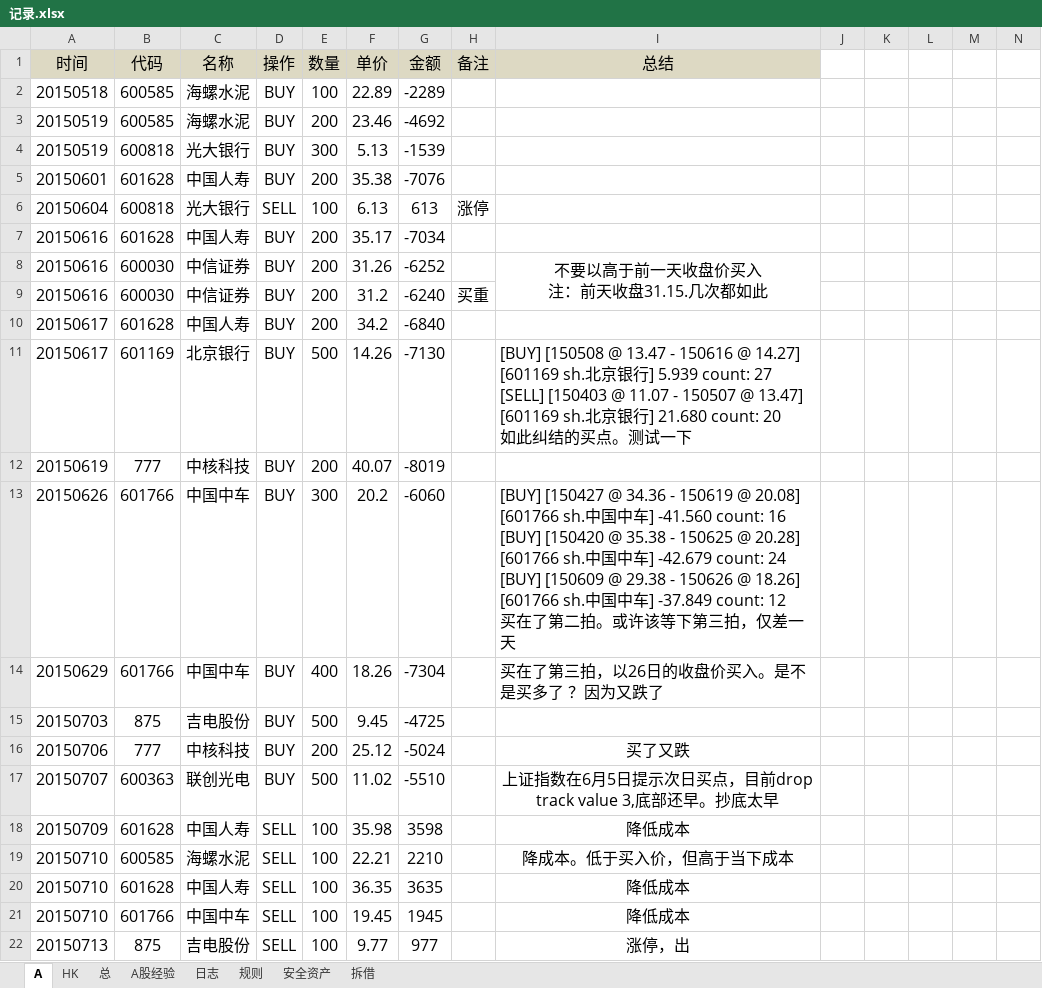
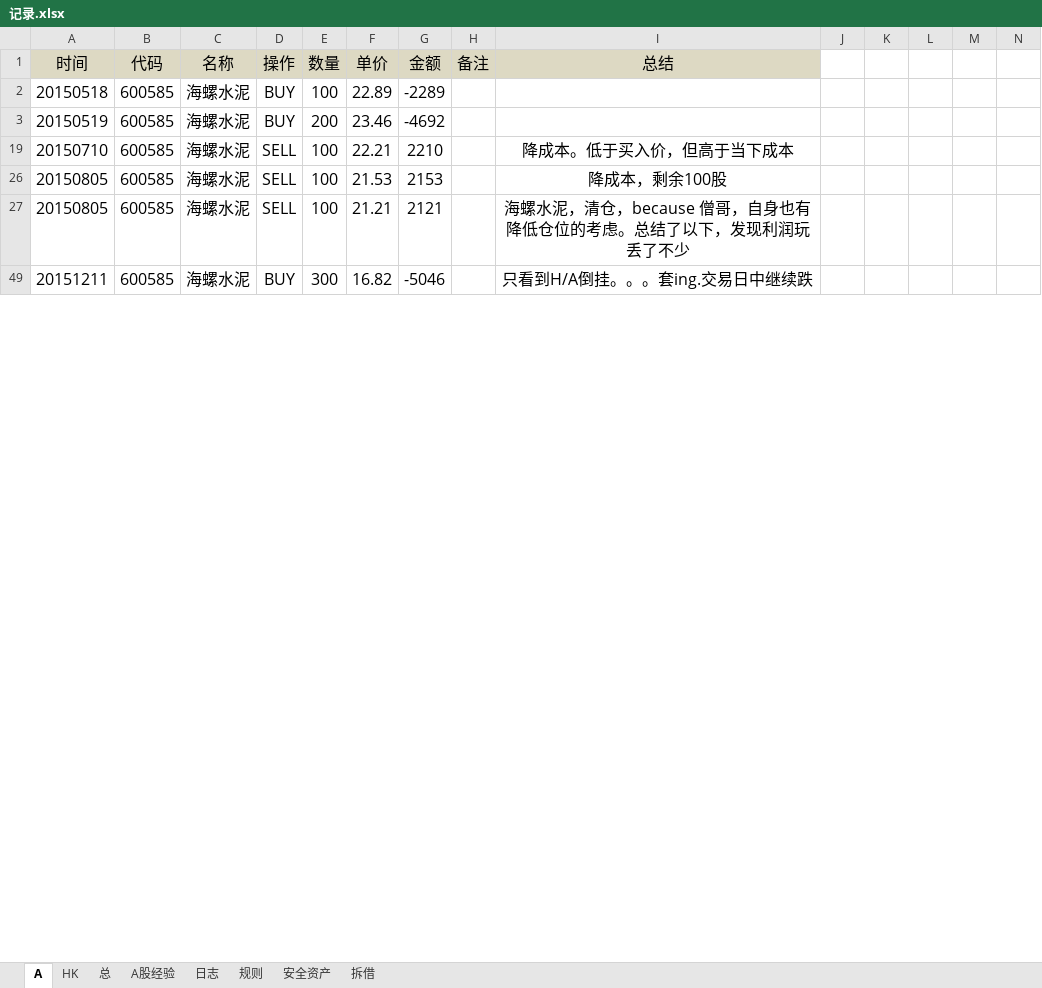
Before and after one commit to randliu/tractionrec, an Excel workbook: 记录.xlsx, sheet A, drawn as a sheet; only a part is shown; the shorter side is filled out with more unchanged rows; values as stored, in another font and other column widths than the file's, no borders; removed rows and columns are numbered as before the commit, all else as after; ↵ is a line break in a cell; the diff covers the shown part only; the diff names each change by its address in the sheet, - before the commit and + after, or states it on an @@ line.

```diff
--- a/记录.xlsx (sheet A)
+++ b/记录.xlsx (sheet A)
@@ row 4 hidden: 20150519 | 600818 | 光大银行 | BUY | 300 | 5.13 | -1539 @@
@@ row 5 hidden: 20150601 | 601628 | 中国人寿 | BUY | 200 | 35.38 | -7076 @@
@@ row 6 hidden: 20150604 | 600818 | 光大银行 | SELL | 100 | 6.13 | 613 | 涨停 @@
@@ row 7 hidden: 20150616 | 601628 | 中国人寿 | BUY | 200 | 35.17 | -7034 @@
@@ row 8 hidden: 20150616 | 600030 | 中信证券 | BUY | 200 | 31.26 | -6252 |  | 不要以高于前一天收盘价买入 ↵ 注：前天收盘31.15.几次都如此 @@
@@ row 9 hidden: 20150616 | 600030 | 中信证券 | BUY | 200 | 31.2 | -6240 | 买重 @@
@@ row 10 hidden: 20150617 | 601628 | 中国人寿 | BUY | 200 | 34.2 | -6840 @@
@@ row 11 hidden: 20150617 | 601169 | 北京银行 | BUY | 500 | 14.26 | -7130 |  | [BUY] [150508 @ 13.47 - 150616 @ 14.27] [601169 sh.北京银行] 5.939 count: 27 ↵ [SELL] [150403 @ 11.07 - 150507 @ 13.47] [601169 sh.北京银行] 21.680 count: 20 ↵ 如此纠结的买点。测试一下 @@
@@ row 12 hidden: 20150619 | 777 | 中核科技 | BUY | 200 | 40.07 | -8019 @@
@@ row 13 hidden: 20150626 | 601766 | 中国中车 | BUY | 300 | 20.2 | -6060 |  | [BUY] [150427 @ 34.36 - 150619 @ 20.08] [601766 sh.中国中车] -41.560 count: 16 ↵ [BUY] [150420 @ 35.38 - 150625 @ 20.28] [601766 sh.中国中车] -42.679 count: 24 ↵ [BUY] [150609 @ 29.38 - 150626 @ 18.26] [601766 sh.中国中车] -37.849 count: 12 ↵ 买在了第二拍。或许该等下第三拍，仅差一天 @@
@@ row 14 hidden: 20150629 | 601766 | 中国中车 | BUY | 400 | 18.26 | -7304 |  | 买在了第三拍，以26日的收盘价买入。是不是买多了 ？因为又跌了 @@
@@ row 15 hidden: 20150703 | 875 | 吉电股份 | BUY | 500 | 9.45 | -4725 @@
@@ row 16 hidden: 20150706 | 777 | 中核科技 | BUY | 200 | 25.12 | -5024 |  | 买了又跌 @@
@@ row 17 hidden: 20150707 | 600363 | 联创光电 | BUY | 500 | 11.02 | -5510 |  | 上证指数在6月5日提示次日买点，目前drop track value 3,底部还早。抄底太早 @@
@@ row 18 hidden: 20150709 | 601628 | 中国人寿 | SELL | 100 | 35.98 | 3598 |  | 降低成本 @@
@@ row 20 hidden: 20150710 | 601628 | 中国人寿 | SELL | 100 | 36.35 | 3635 |  | 降低成本 @@
@@ row 21 hidden: 20150710 | 601766 | 中国中车 | SELL | 100 | 19.45 | 1945 |  | 降低成本 @@
@@ row 22 hidden: 20150713 | 875 | 吉电股份 | SELL | 100 | 9.77 | 977 |  | 涨停，出 @@
```
Also changed, not shown: 1 added row, 1 removed row and 24 hidden or unhidden rows elsewhere in this sheet, hidden cells.
